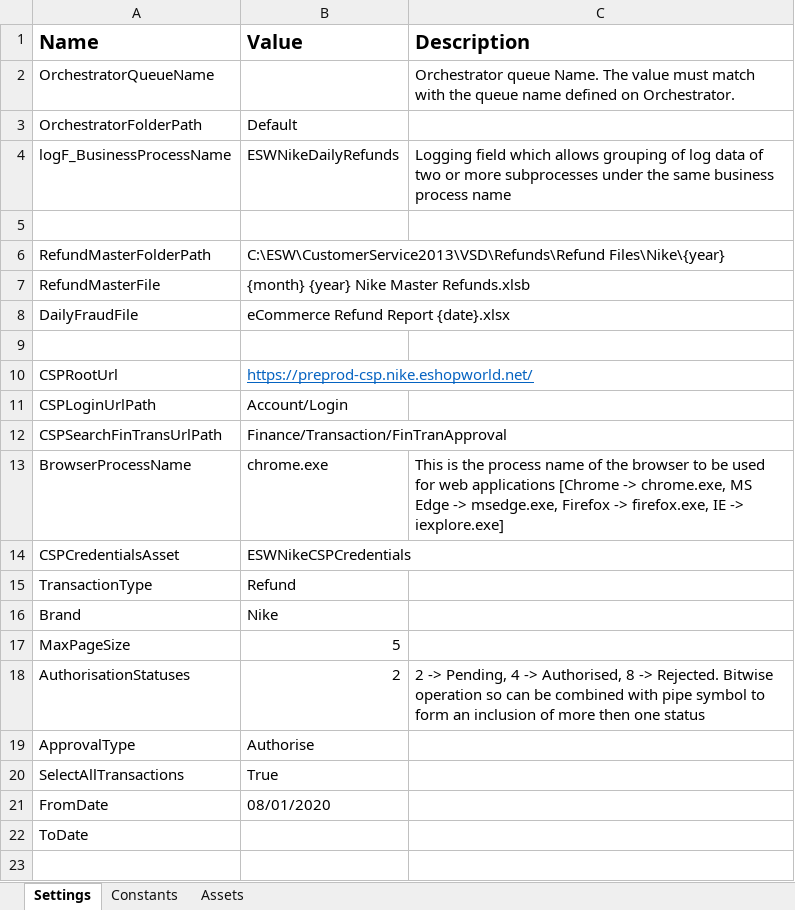
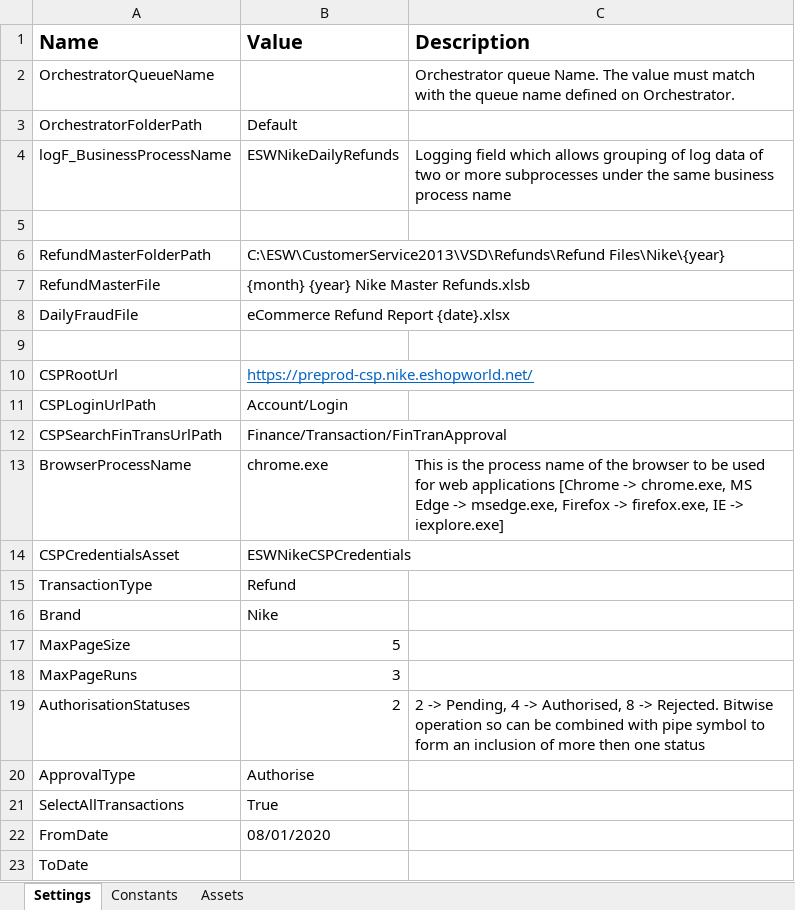
Before and after one commit to hirenkp/ESWNikeDailyRefunds, an Excel workbook: Data/Config.xlsx, sheet Settings, drawn as a sheet; values as stored, in another font and other column widths than the file's, no borders; the diff names each change by its address in the sheet, - before the commit and + after, or states it on an @@ line.

```diff
--- a/Data/Config.xlsx (sheet Settings)
+++ b/Data/Config.xlsx (sheet Settings)
+row 18: MaxPageRuns | 3
```
Also changed, not shown: 8 other files.
